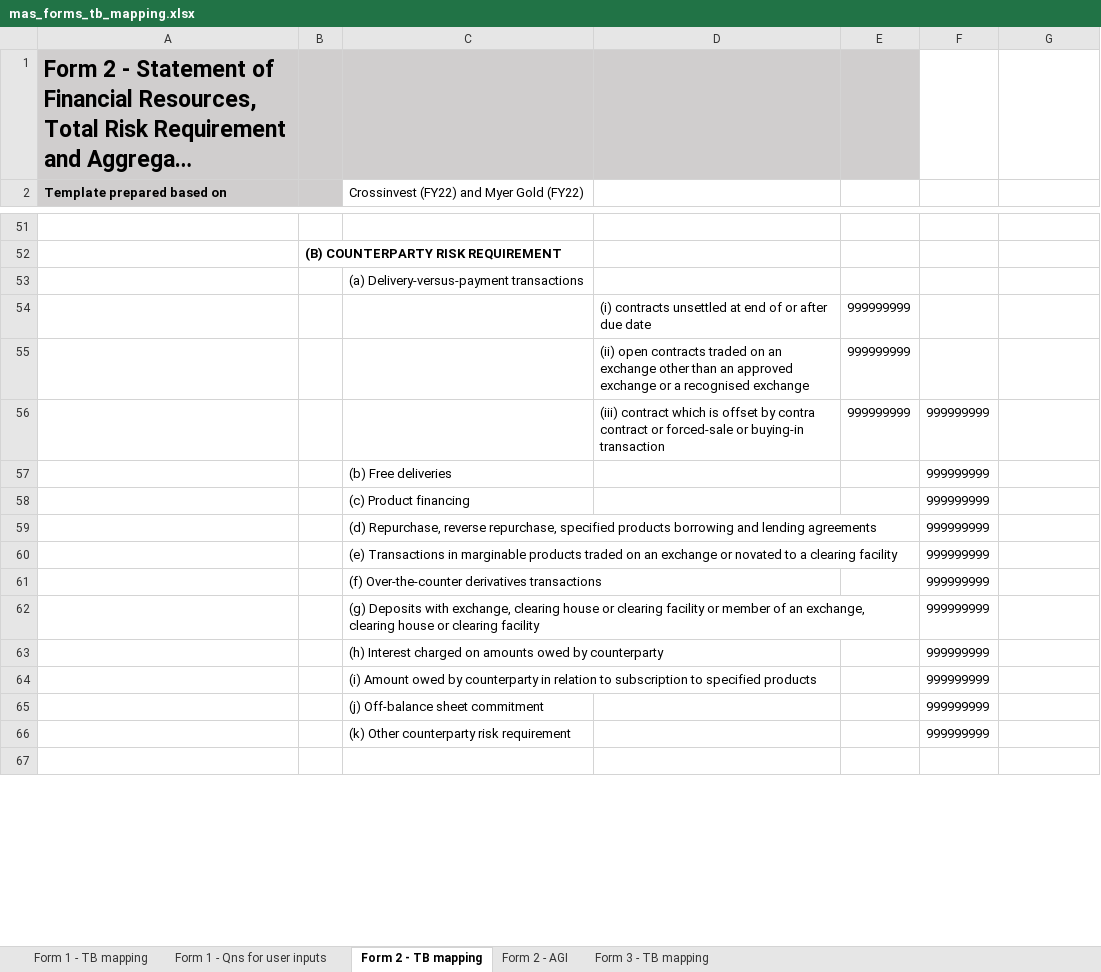
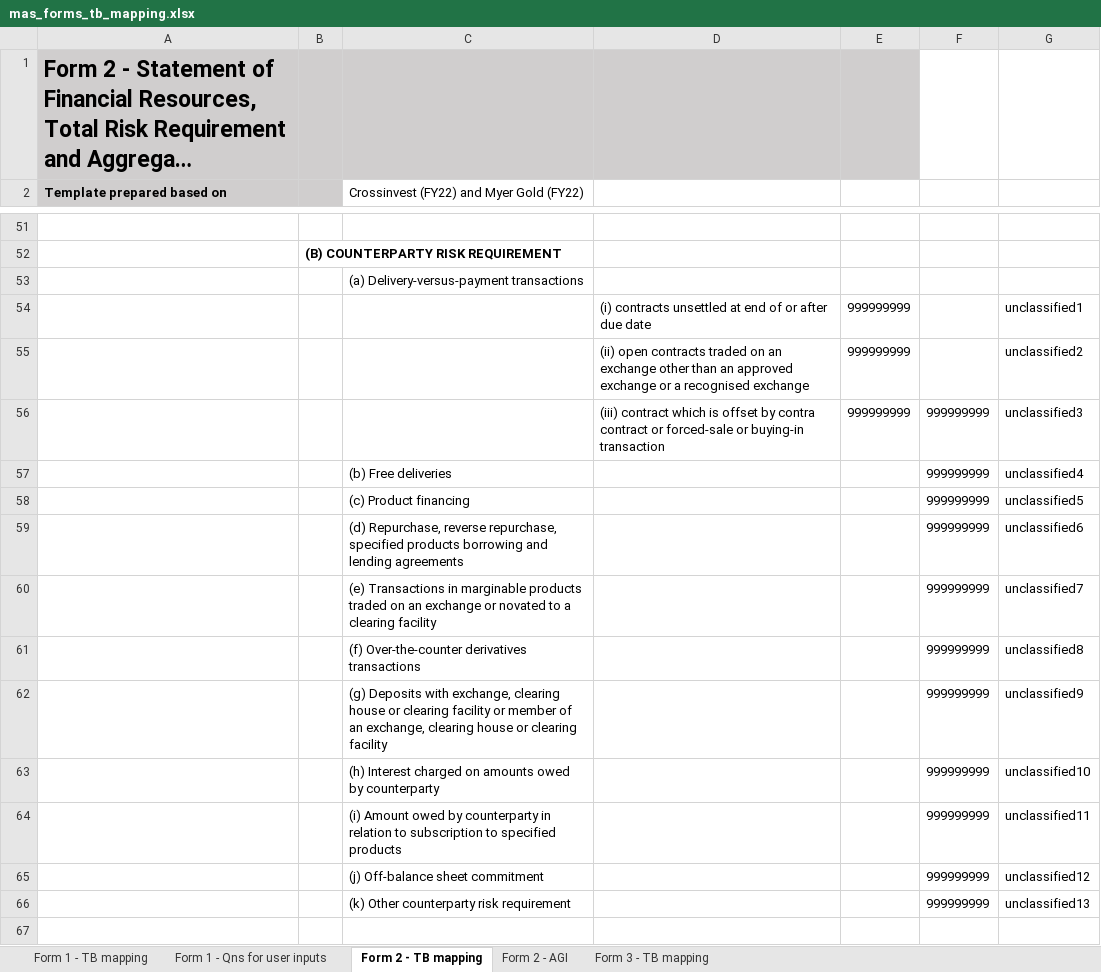
Before and after one commit to Nosdna/luna_andson, an Excel workbook: parameters/mas_forms_tb_mapping.xlsx, sheet Form 2 - TB mapping, drawn as a sheet; only a part is shown, gaps mark what is left out; long unchanged cells end in …; values as stored, in another font and other column widths than the file's, no borders; the diff covers the shown part only; the diff names each change by its address in the sheet, - before the commit and + after, or states it on an @@ line.

```diff
--- a/parameters/mas_forms_tb_mapping.xlsx (sheet Form 2 - TB mapping)
+++ b/parameters/mas_forms_tb_mapping.xlsx (sheet Form 2 - TB mapping)
-G54: (empty)
+G54: unclassified1
-G55: (empty)
+G55: unclassified2
-G56: (empty)
+G56: unclassified3
-G57: (empty)
+G57: unclassified4
-G58: (empty)
+G58: unclassified5
-G59: (empty)
+G59: unclassified6
-G60: (empty)
+G60: unclassified7
-G61: (empty)
+G61: unclassified8
-G62: (empty)
+G62: unclassified9
-G63: (empty)
+G63: unclassified10
-G64: (empty)
+G64: unclassified11
-G65: (empty)
+G65: unclassified12
-G66: (empty)
+G66: unclassified13
```
Also changed, not shown: 34 edited cells elsewhere in this sheet, 14 other files.
